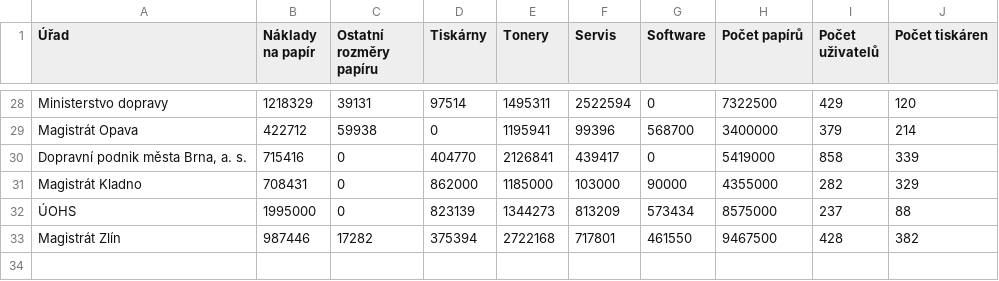
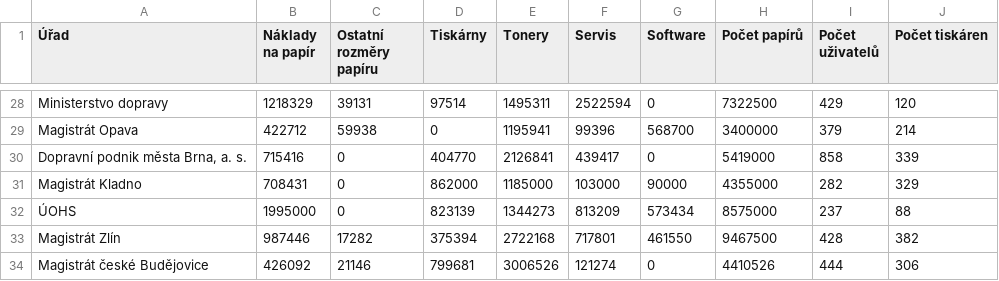
Before and after one commit to DataRozhlas/papiry, a TSV file: data/data.tsv, drawn as a sheet; only a part is shown, gaps mark what is left out.

Commit message:
pridany budejovice

```diff
--- a/data/data.tsv
+++ b/data/data.tsv
@@ -33 +33,2 @@ Magistrát Kladno	708431	0	862000	1185000	103000	90000	4355000	282	329
 Magistrát Zlín	987446	17282	375394	2722168	717801	461550	9467500	428	382
+Magistrát české Budějovice	426092	21146	799681	3006526	121274	0	4410526	444	306
```
